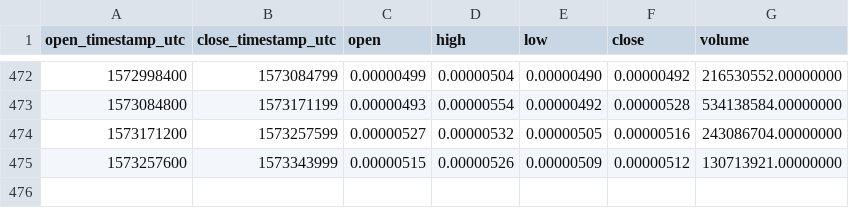
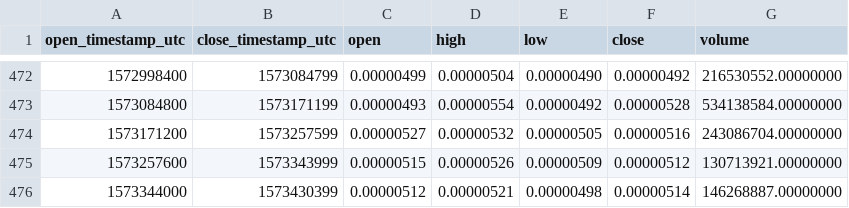
Before and after one commit to cryptobigbro/binance-HOTETH, a CSV file: binance-HOTETH-1d.csv, drawn as a sheet; only a part is shown, gaps mark what is left out.

```diff
--- a/binance-HOTETH-1d.csv
+++ b/binance-HOTETH-1d.csv
@@ -475 +475,2 @@ open_timestamp_utc,close_timestamp_utc,open,high,low,close,volume
 1573257600,1573343999,0.00000515,0.00000526,0.00000509,0.00000512,130713921.00000000
+1573344000,1573430399,0.00000512,0.00000521,0.00000498,0.00000514,146268887.00000000
```
Also changed, not shown: binance-HOTETH-1h.csv.
